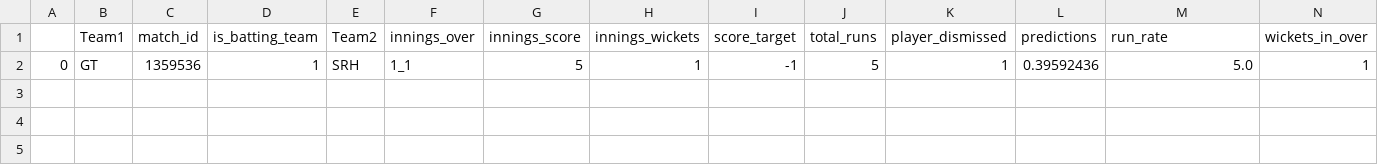
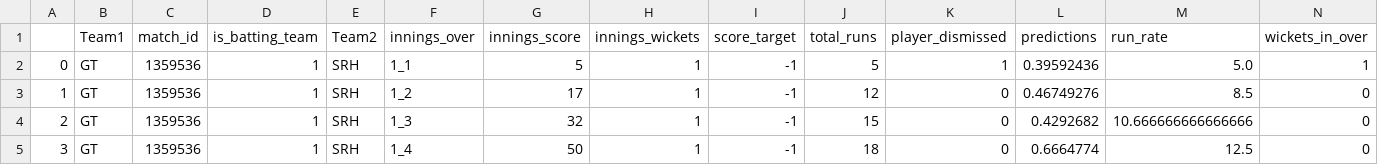
Before and after one commit to kiranbabu2/Jarvis, a CSV file: data/1359536_results.csv, drawn as a sheet; only a part is shown; rows hold the shown columns only; the diff names each change by its address in the sheet, - before the commit and + after, or states it on an @@ line.

Commit message:
Added Results

```diff
--- a/data/1359536_results.csv
+++ b/data/1359536_results.csv
+row 3: 1 | GT | 1359536 | 1 | SRH | 1_2 | 17 | 1 | -1 | 12 | 0 | 0.46749276 | 8.5 | 0
+row 4: 2 | GT | 1359536 | 1 | SRH | 1_3 | 32 | 1 | -1 | 15 | 0 | 0.4292682 | 10.666666666666666 | 0
+row 5: 3 | GT | 1359536 | 1 | SRH | 1_4 | 50 | 1 | -1 | 18 | 0 | 0.6664774 | 12.5 | 0
```
